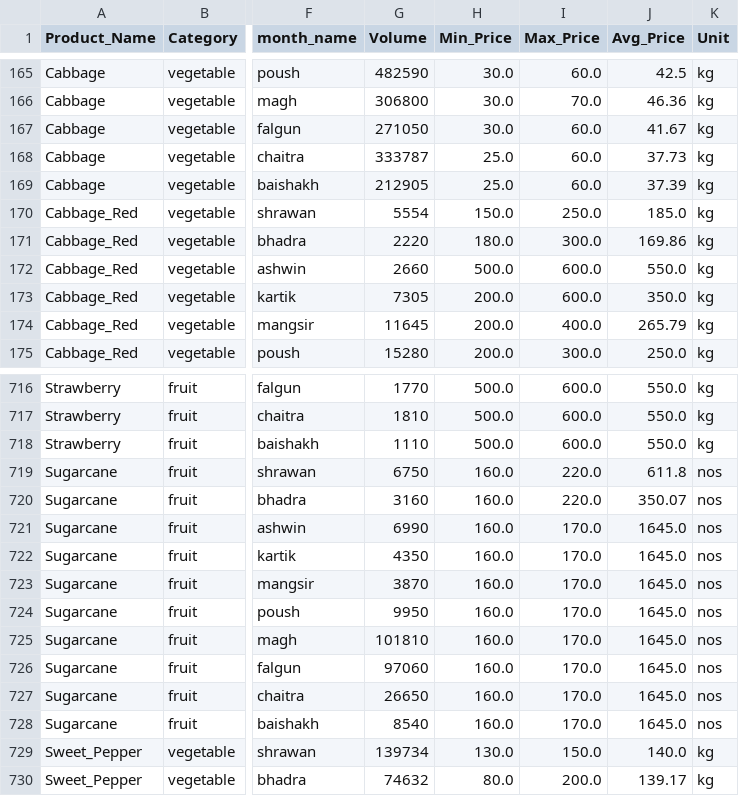
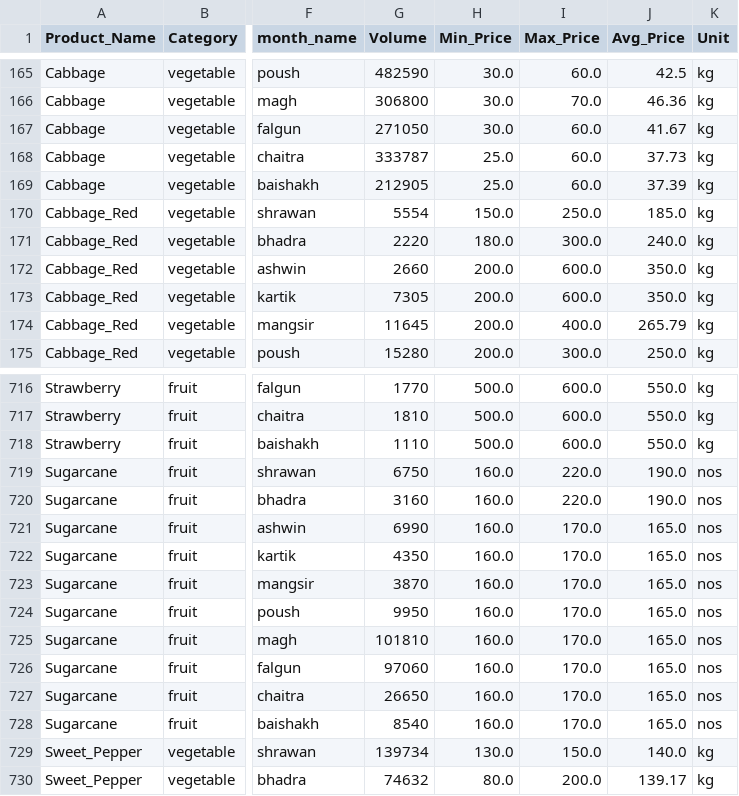
Before and after one commit to Sristy09/Multi-Target-Price-Forecasting, a CSV file: data/all_months_clean.csv, drawn as a sheet; only a part is shown, gaps mark what is left out; the diff names each change by its address in the sheet, - before the commit and + after, or states it on an @@ line.

Commit message:
Update cleaned dataset

```diff
--- a/data/all_months_clean.csv
+++ b/data/all_months_clean.csv
-J171 (Avg_Price): 169.86
+J171 (Avg_Price): 240.0
-H172 (Min_Price): 500.0
+H172 (Min_Price): 200.0
-J172 (Avg_Price): 550.0
+J172 (Avg_Price): 350.0
-J719 (Avg_Price): 611.8
+J719 (Avg_Price): 190.0
-J720 (Avg_Price): 350.07
+J720 (Avg_Price): 190.0
-J721:J728 (Avg_Price): 1645.0
+J721:J728 (Avg_Price): 165.0
```
